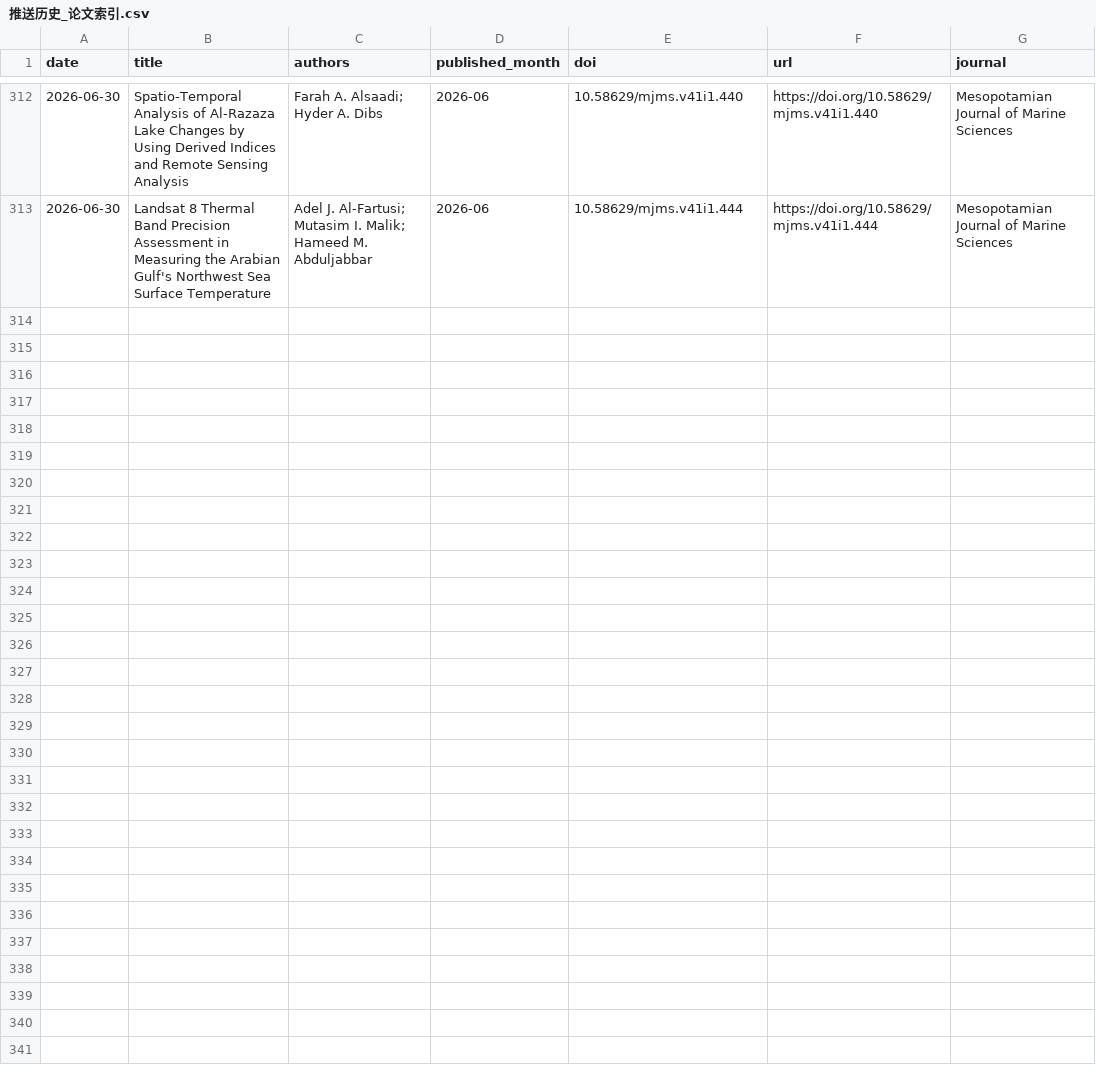
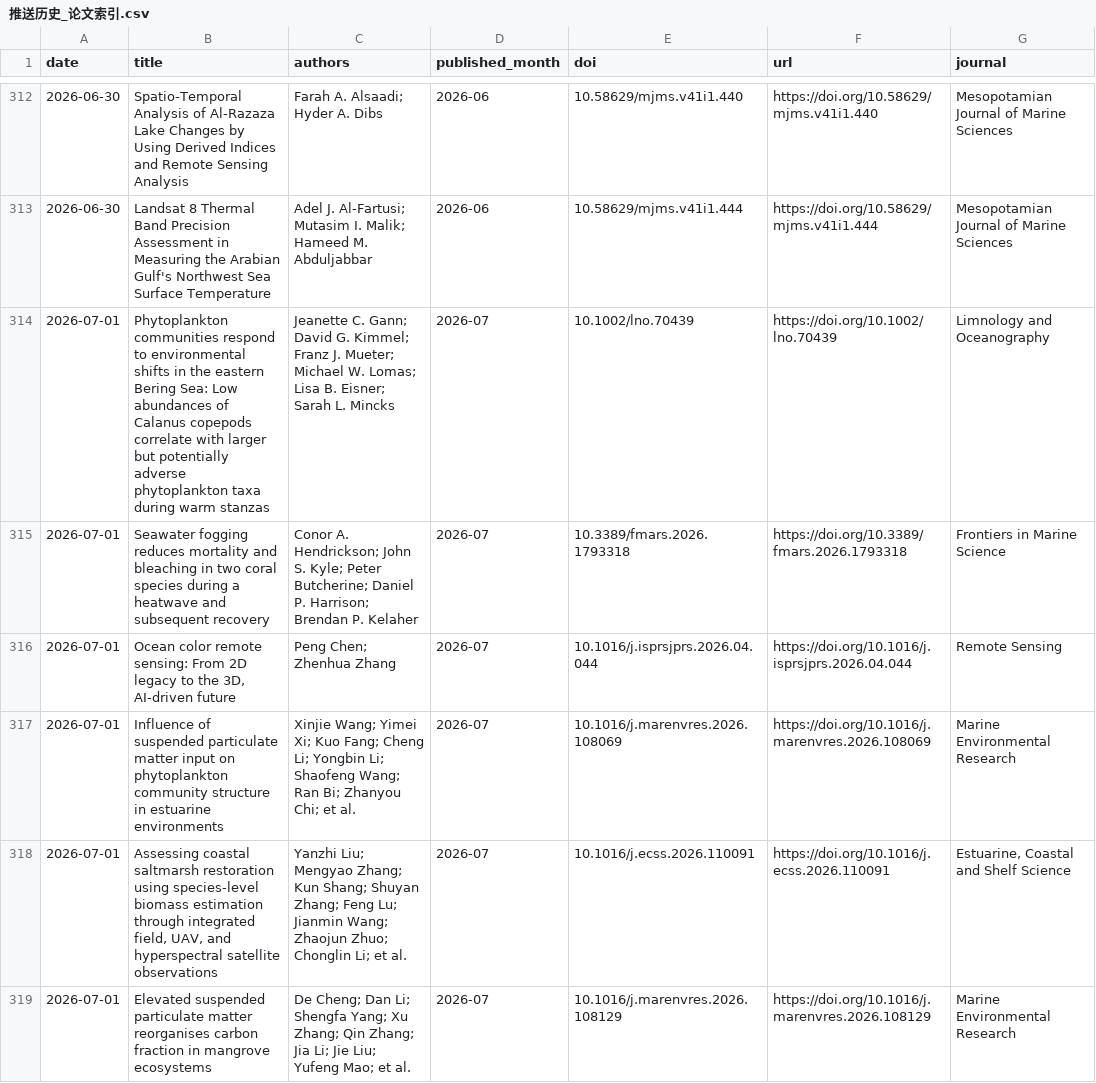
Before and after one commit to MengyuLi15/MengyuLi15.github.io, a CSV file: 推送历史_论文索引.csv, drawn as a sheet; only a part is shown, gaps mark what is left out; the diff covers the shown part only; the diff names each change by its address in the sheet, - before the commit and + after, or states it on an @@ line.

```diff
--- a/推送历史_论文索引.csv
+++ b/推送历史_论文索引.csv
+row 314: 2026-07-01 | Phytoplankton communities respond to environmental shifts in the eastern Bering Sea: Low abundances of Calanus copepods correlate with larger but potentially adverse phytoplankton taxa during warm stanzas | Jeanette C. Gann; David G. Kimmel; Franz J. Mueter; Michael W. Lomas; Lisa B. Eisner; Sarah L. Mincks | 2026-07 | 10.1002/lno.70439 | https://doi.org/10.1002/lno.70439 | Limnology and Oceanography
+row 315: 2026-07-01 | Seawater fogging reduces mortality and bleaching in two coral species during a heatwave and subsequent recovery | Conor A. Hendrickson; John S. Kyle; Peter Butcherine; Daniel P. Harrison; Brendan P. Kelaher | 2026-07 | 10.3389/fmars.2026.1793318 | https://doi.org/10.3389/fmars.2026.1793318 | Frontiers in Marine Science
+row 316: 2026-07-01 | Ocean color remote sensing: From 2D legacy to the 3D, AI-driven future | Peng Chen; Zhenhua Zhang | 2026-07 | 10.1016/j.isprsjprs.2026.04.044 | https://doi.org/10.1016/j.isprsjprs.2026.04.044 | Remote Sensing
+row 317: 2026-07-01 | Influence of suspended particulate matter input on phytoplankton community structure in estuarine environments | Xinjie Wang; Yimei Xi; Kuo Fang; Cheng Li; Yongbin Li; Shaofeng Wang; Ran Bi; Zhanyou Chi; et al. | 2026-07 | 10.1016/j.marenvres.2026.108069 | https://doi.org/10.1016/j.marenvres.2026.108069 | Marine Environmental Research
+row 318: 2026-07-01 | Assessing coastal saltmarsh restoration using species-level biomass estimation through integrated field, UAV, and hyperspectral satellite observations | Yanzhi Liu; Mengyao Zhang; Kun Shang; Shuyan Zhang; Feng Lu; Jianmin Wang; Zhaojun Zhuo; Chonglin Li; et al. | 2026-07 | 10.1016/j.ecss.2026.110091 | https://doi.org/10.1016/j.ecss.2026.110091 | Estuarine, Coastal and Shelf Science
+row 319: 2026-07-01 | Elevated suspended particulate matter reorganises carbon fraction in mangrove ecosystems | De Cheng; Dan Li; Shengfa Yang; Xu Zhang; Qin Zhang; Jia Li; Jie Liu; Yufeng Mao; et al. | 2026-07 | 10.1016/j.marenvres.2026.108129 | https://doi.org/10.1016/j.marenvres.2026.108129 | Marine Environmental Research
```
Also changed, not shown: 5 added rows elsewhere in this file, 3 other files.
